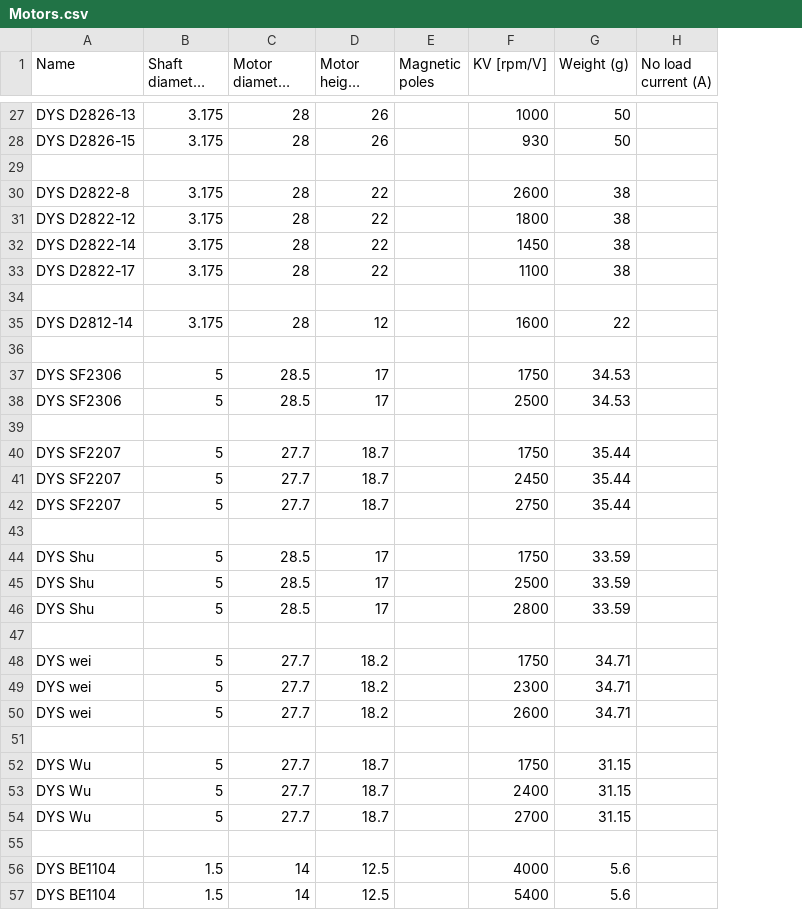
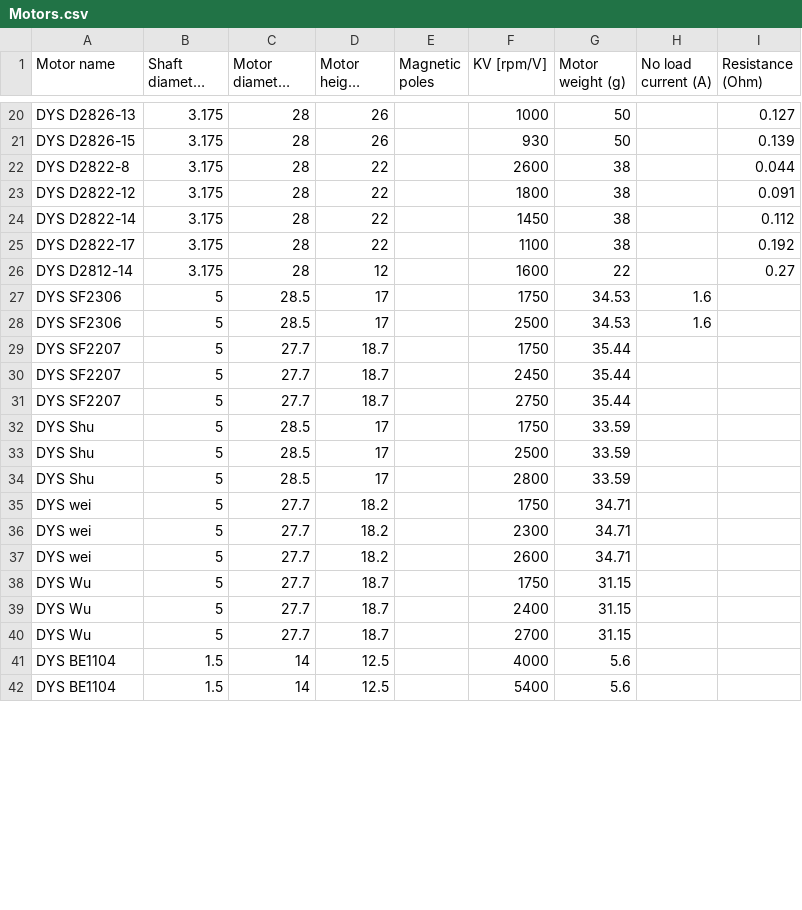
Before and after one commit to cosmo97/YAD, a CSV file: Aldo/Propulsion/Datasets/Motors/Motors.csv, drawn as a sheet; only a part is shown, gaps mark what is left out; long unchanged cells end in …; removed rows and columns are numbered as before the commit, all else as after; the diff covers the shown part only; the diff names each change by its address in the sheet, - before the commit and + after, or states it on an @@ line.

Commit message:
with dataset

```diff
--- a/Aldo/Propulsion/Datasets/Motors/Motors.csv
+++ b/Aldo/Propulsion/Datasets/Motors/Motors.csv
+column I (Resistance (Ohm)), rows 20-26: 0.127 | 0.139 | 0.044 | 0.091 | 0.112 | 0.192 | 0.27
-A1: Name
+A1: Motor name
-G1: Weight (g)
+G1: Motor weight (g)
-row 29: (empty)
-row 34: (empty)
-row 36: (empty)
-H27:H28 (No load current (A)): (empty)
+H27:H28 (No load current (A)): 1.6
-row 39: (empty)
-row 43: (empty)
-row 47: (empty)
-row 51: (empty)
-row 55: (empty)
```
Also changed, not shown: 7 removed rows elsewhere in this file, Aldo/Propulsion/Datasets/Batteries/Batteries.csv, Aldo/Propulsion/Datasets/Propellers/Propellers.csv, 3 other files.
